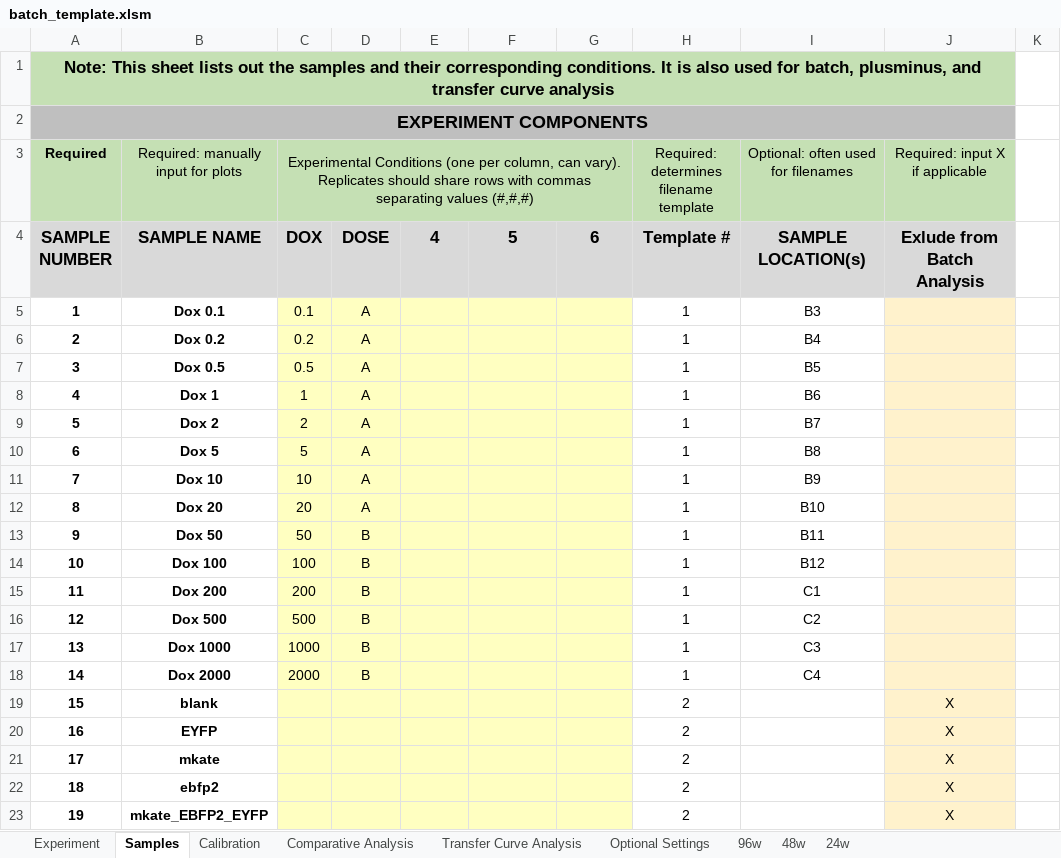
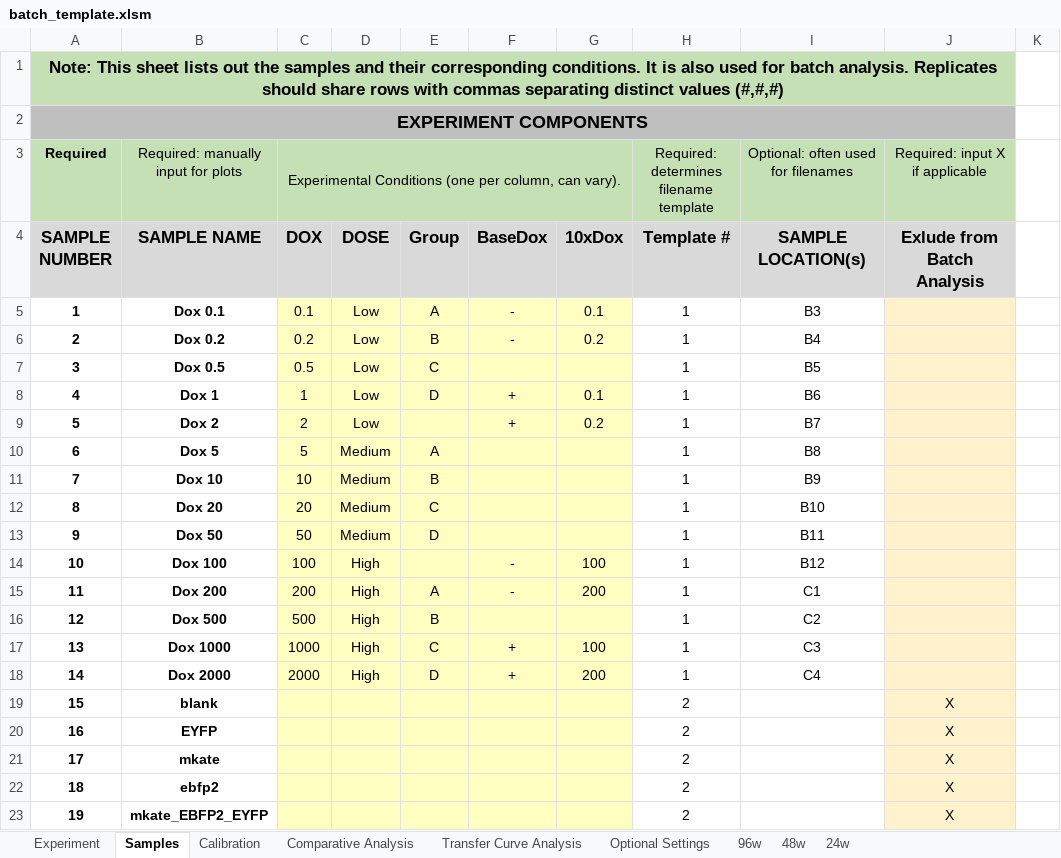
Before and after one commit to LivingComputingProject/TASBEFlowAnalytics-Tutorial, an Excel workbook: batch_template.xlsm, sheet Samples, drawn as a sheet; only a part is shown; values as stored, in another font and other column widths than the file's, no borders; charts and pictures not drawn; the diff covers the shown part only; the diff names each change by its address in the sheet, - before the commit and + after, or states it on an @@ line.

Commit message:
Updated Excel batch_template
Removed the outdated Excel files.

```diff
--- a/batch_template.xlsm (sheet Samples)
+++ b/batch_template.xlsm (sheet Samples)
-A1 (Required): …used for batch, plusminus, and transfer curve analysis
+A1 (Required): …used for batch analysis. Replicates should share rows with commas separating distinct values (#,#,#)
-C3: …can vary). Replicates should share rows with commas separating values (#,#,#)
+C3: …can vary).
-E4: 4
+E4: Group
-F4: 5
+F4: BaseDox
-G4: 6
+G4: 10xDox
-D5:D9: A
+D5:D9: Low
-E5: (empty)
+E5: A
-F5:F6: (empty)
+F5:F6: -
-G5: (empty)
+G5: 0.1
-E6: (empty)
+E6: B
-G6: (empty)
+G6: 0.2
-E7: (empty)
+E7: C
-E8: (empty)
+E8: D
-F8:F9: (empty)
+F8:F9: +
-G8: (empty)
+G8: 0.1
-G9: (empty)
+G9: 0.2
-D10:D12: A
+D10:D12: Medium
-E10: (empty)
+E10: A
-E11: (empty)
+E11: B
-E12: (empty)
+E12: C
-D13: B
+D13: Medium
-E13: (empty)
+E13: D
-D14:D18: B
+D14:D18: High
-F14:F15: (empty)
+F14:F15: -
-G14: (empty)
+G14: 100
-E15: (empty)
+E15: A
-G15: (empty)
+G15: 200
-E16: (empty)
+E16: B
-E17: (empty)
+E17: C
-F17:F18: (empty)
+F17:F18: +
-G17: (empty)
+G17: 100
-E18: (empty)
+E18: D
-G18: (empty)
+G18: 200
```
Also changed, not shown: 1 edited cell elsewhere in this sheet, sheet Transfer Curve Analysis, sheet Comparative Analysis, sheet Experiment, sheet Calibration, charts or pictures, 3 other files.
